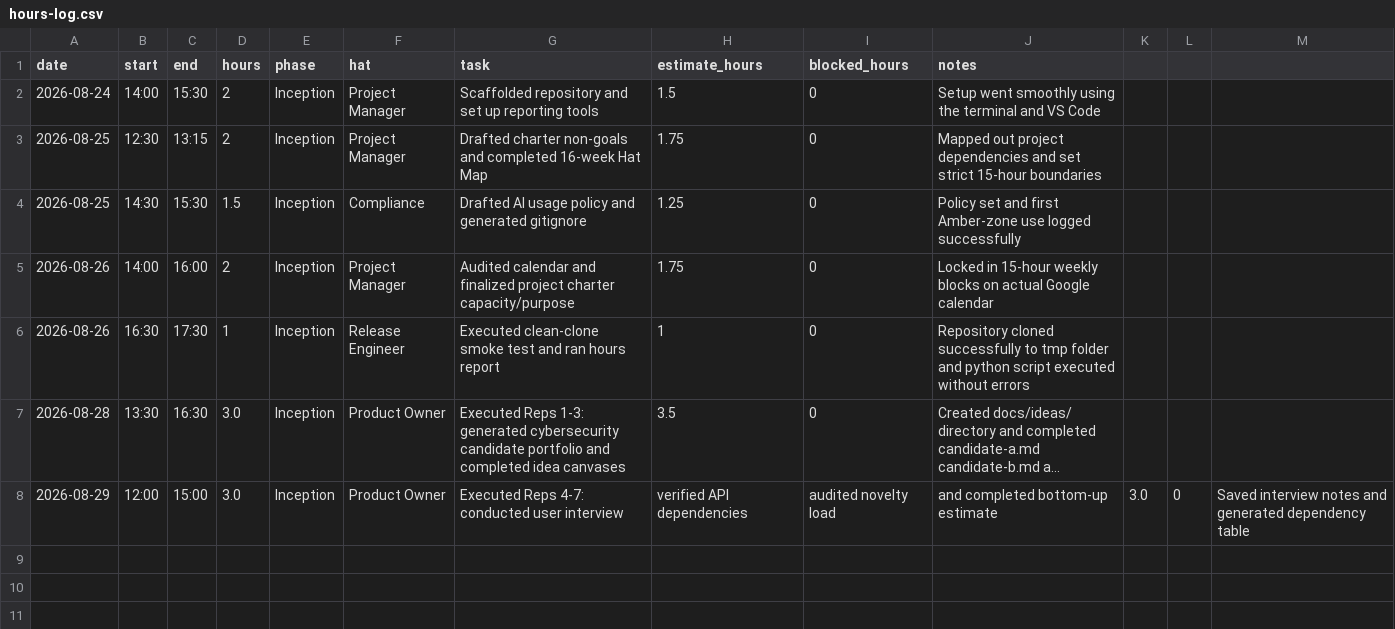
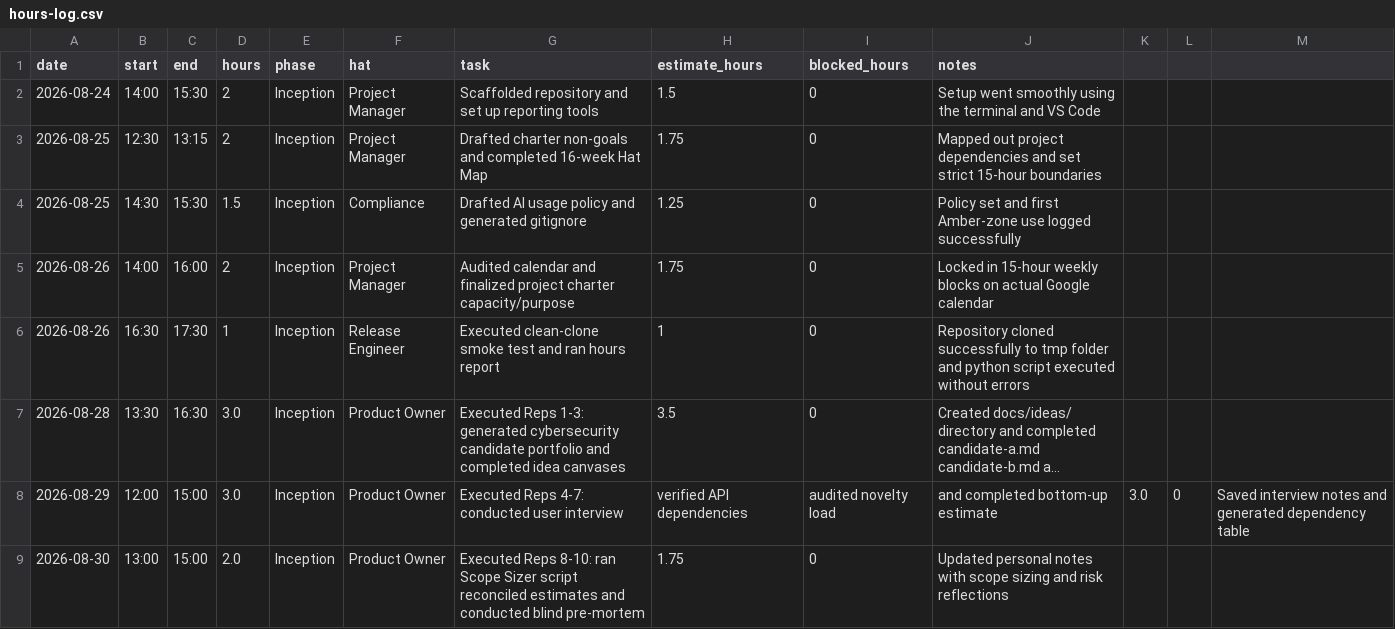
Before and after one commit to calebfuller1705/capstone, a CSV file: docs/hours-log.csv, drawn as a sheet; long unchanged cells end in …; the diff names each change by its address in the sheet, - before the commit and + after, or states it on an @@ line.

Commit message:
docs: complete reps 8-10 including scope sizer and pre-mortem

```diff
--- a/docs/hours-log.csv
+++ b/docs/hours-log.csv
+row 9: 2026-08-30 | 13:00 | 15:00 | 2.0 | Inception | Product Owner | Executed Reps 8-10: ran Scope Sizer script reconciled estimates and conducted blind pre-mortem | 1.75 | 0 | Updated personal notes with scope sizing and risk reflections
```
Also changed, not shown: 2 other files.
